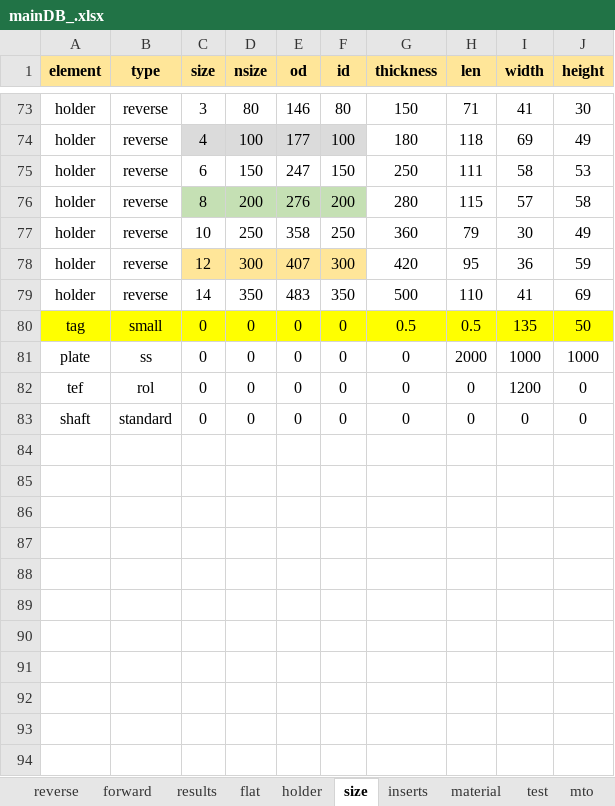
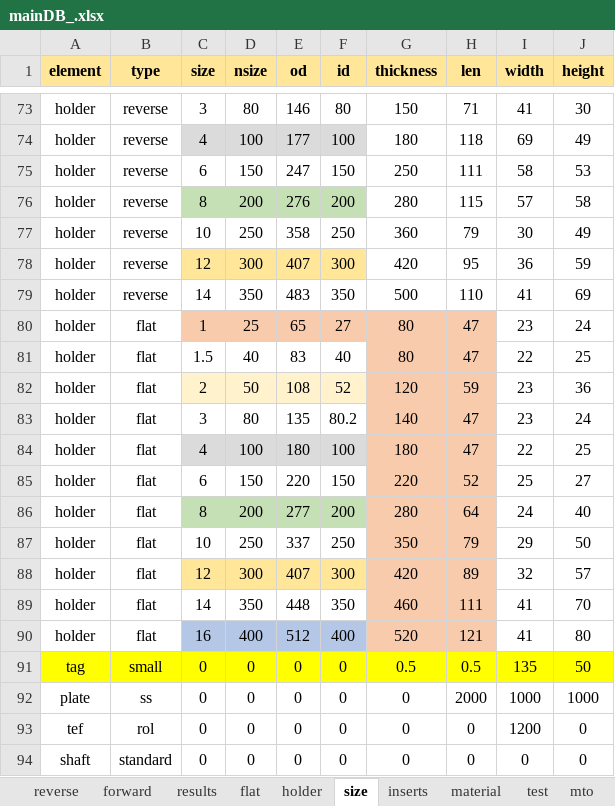
Before and after one commit to koalium/rupturium, an Excel workbook: src/mainDB_.xlsx, sheet size, drawn as a sheet; only a part is shown, gaps mark what is left out; values as stored, in another font and other column widths than the file's, no borders; the diff names each change by its address in the sheet, - before the commit and + after, or states it on an @@ line.

```diff
--- a/src/mainDB_.xlsx (sheet size)
+++ b/src/mainDB_.xlsx (sheet size)
+row 80: holder | flat | 1 | 25 | 65 | 27 | 80 | 47 | 23 | 24
+row 81: holder | flat | 1.5 | 40 | 83 | 40 | 80 | 47 | 22 | 25
+row 82: holder | flat | 2 | 50 | 108 | 52 | 120 | 59 | 23 | 36
+row 83: holder | flat | 3 | 80 | 135 | 80.2 | 140 | 47 | 23 | 24
+row 84: holder | flat | 4 | 100 | 180 | 100 | 180 | 47 | 22 | 25
+row 85: holder | flat | 6 | 150 | 220 | 150 | 220 | 52 | 25 | 27
+row 86: holder | flat | 8 | 200 | 277 | 200 | 280 | 64 | 24 | 40
+row 87: holder | flat | 10 | 250 | 337 | 250 | 350 | 79 | 29 | 50
+row 88: holder | flat | 12 | 300 | 407 | 300 | 420 | 89 | 32 | 57
+row 89: holder | flat | 14 | 350 | 448 | 350 | 460 | 111 | 41 | 70
+row 90: holder | flat | 16 | 400 | 512 | 400 | 520 | 121 | 41 | 80
```
Also changed, not shown: sheet forward, sheet flat, sheet results, hidden cells, 5 other files.
